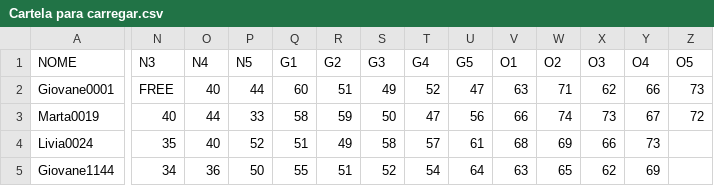
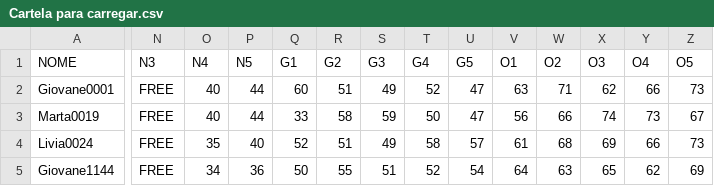
Before and after one commit to GiovanePauloPedroski/Bingo, a CSV file: Cartela para carregar.csv, drawn as a sheet; only a part is shown, gaps mark what is left out; the diff covers the shown part only; the diff names each change by its address in the sheet, - before the commit and + after, or states it on an @@ line.

Commit message:
Update Cartela para carregar.csv

```diff
--- a/Cartela para carregar.csv
+++ b/Cartela para carregar.csv
-N3 (N3): 40
+N3 (N3): FREE
-O3 (N4): 44
+O3 (N4): 40
-P3 (N5): 33
+P3 (N5): 44
-Q3 (G1): 58
+Q3 (G1): 33
-R3 (G2): 59
+R3 (G2): 58
-S3 (G3): 50
+S3 (G3): 59
-T3 (G4): 47
+T3 (G4): 50
-U3 (G5): 56
+U3 (G5): 47
-V3 (O1): 66
+V3 (O1): 56
-W3 (O2): 74
+W3 (O2): 66
-X3 (O3): 73
+X3 (O3): 74
-Y3 (O4): 67
+Y3 (O4): 73
-Z3 (O5): 72
+Z3 (O5): 67
-N4 (N3): 35
+N4 (N3): FREE
-O4 (N4): 40
+O4 (N4): 35
-P4 (N5): 52
+P4 (N5): 40
-Q4 (G1): 51
+Q4 (G1): 52
-R4 (G2): 49
+R4 (G2): 51
-S4 (G3): 58
+S4 (G3): 49
-T4 (G4): 57
+T4 (G4): 58
-U4 (G5): 61
+U4 (G5): 57
-V4 (O1): 68
+V4 (O1): 61
-W4 (O2): 69
+W4 (O2): 68
-X4 (O3): 66
+X4 (O3): 69
-Y4 (O4): 73
+Y4 (O4): 66
-Z4 (O5): (empty)
+Z4 (O5): 73
-N5 (N3): 34
+N5 (N3): FREE
-O5 (N4): 36
+O5 (N4): 34
-P5 (N5): 50
+P5 (N5): 36
-Q5 (G1): 55
+Q5 (G1): 50
-R5 (G2): 51
+R5 (G2): 55
-S5 (G3): 52
+S5 (G3): 51
-T5 (G4): 54
+T5 (G4): 52
-U5 (G5): 64
+U5 (G5): 54
-V5 (O1): 63
+V5 (O1): 64
-W5 (O2): 65
+W5 (O2): 63
-X5 (O3): 62
+X5 (O3): 65
-Y5 (O4): 69
+Y5 (O4): 62
-Z5 (O5): (empty)
+Z5 (O5): 69
```
Also changed, not shown: 1 edited cell elsewhere in this file.
